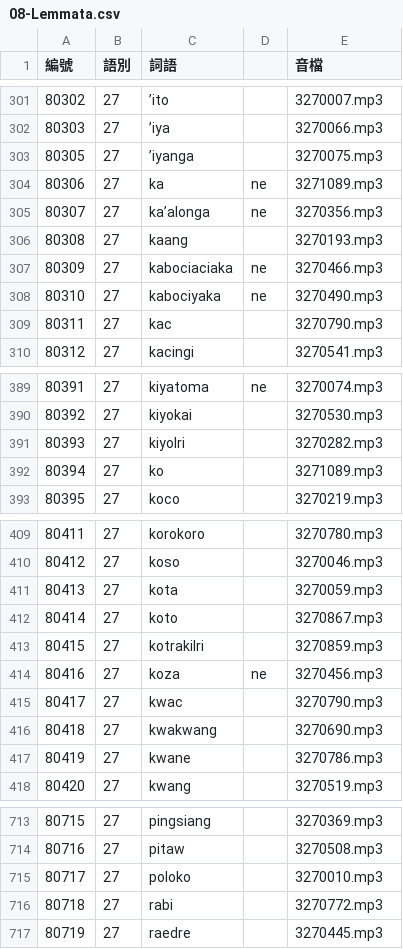
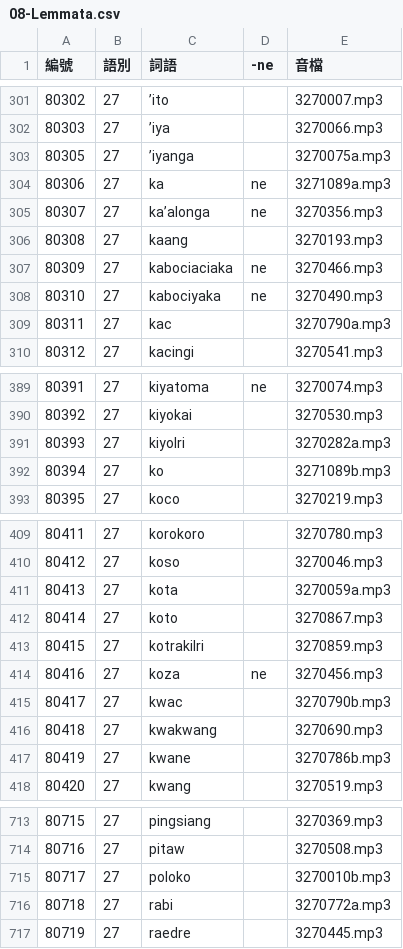
Before and after one commit to haiangdict/HLDDru, a CSV file: data/08-Lemmata.csv, drawn as a sheet; only a part is shown, gaps mark what is left out; the diff covers the shown part only.

```diff
--- a/data/08-Lemmata.csv
+++ b/data/08-Lemmata.csv
@@ -1 +1 @@
-編號,語別,詞語,,音檔
+編號,語別,詞語,-ne,音檔
@@ -302,4 +302,4 @@
 80303,27,’iya,,3270066.mp3
-80305,27,’iyanga,,3270075.mp3
-80306,27,ka,ne,3271089.mp3
+80305,27,’iyanga,,3270075a.mp3
+80306,27,ka,ne,3271089a.mp3
 80307,27,ka’alonga,ne,3270356.mp3
@@ -308,3 +308,3 @@
 80310,27,kabociyaka,ne,3270490.mp3
-80311,27,kac,,3270790.mp3
+80311,27,kac,,3270790a.mp3
 80312,27,kacingi,,3270541.mp3
@@ -390,4 +390,4 @@
 80392,27,kiyokai,,3270530.mp3
-80393,27,kiyolri,,3270282.mp3
-80394,27,ko,,3271089.mp3
+80393,27,kiyolri,,3270282a.mp3
+80394,27,ko,,3271089b.mp3
 80395,27,koco,,3270219.mp3
@@ -410,3 +410,3 @@
 80412,27,koso,,3270046.mp3
-80413,27,kota,,3270059.mp3
+80413,27,kota,,3270059a.mp3
 80414,27,koto,,3270867.mp3
@@ -414,5 +414,5 @@
 80416,27,koza,ne,3270456.mp3
-80417,27,kwac,,3270790.mp3
+80417,27,kwac,,3270790b.mp3
 80418,27,kwakwang,,3270690.mp3
-80419,27,kwane,,3270786.mp3
+80419,27,kwane,,3270786b.mp3
 80420,27,kwang,,3270519.mp3
@@ -714,4 +714,4 @@
 80716,27,pitaw,,3270508.mp3
-80717,27,poloko,,3270010.mp3
-80718,27,rabi,,3270772.mp3
+80717,27,poloko,,3270010b.mp3
+80718,27,rabi,,3270772a.mp3
 80719,27,raedre,,3270445.mp3
```
Also changed, not shown: 19 edited cells elsewhere in this file, data/08-Examples.csv, data/08-Senses.csv.
